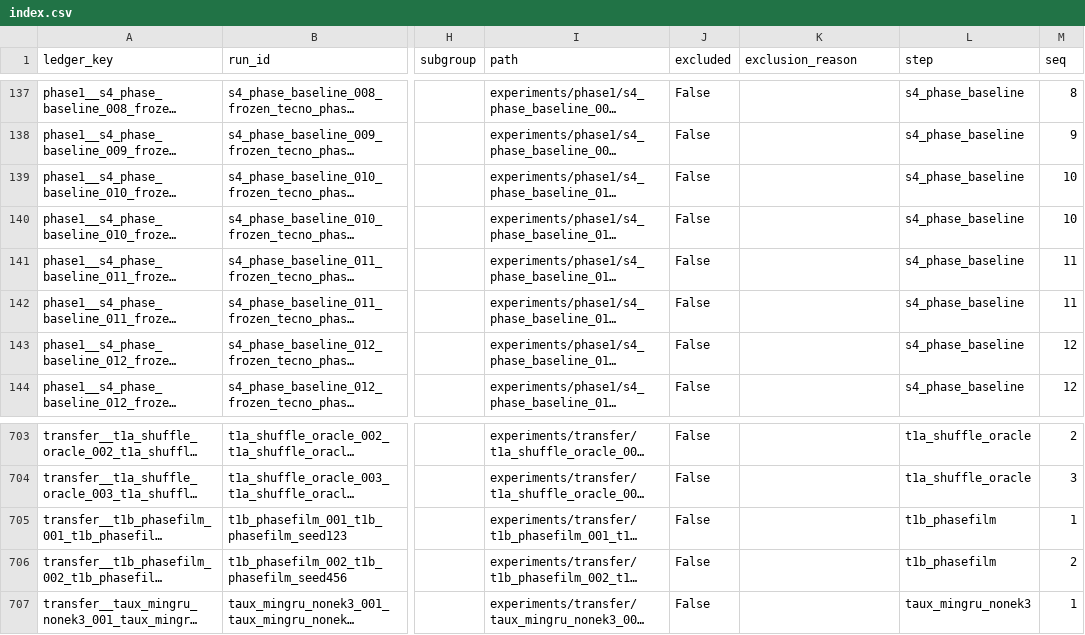
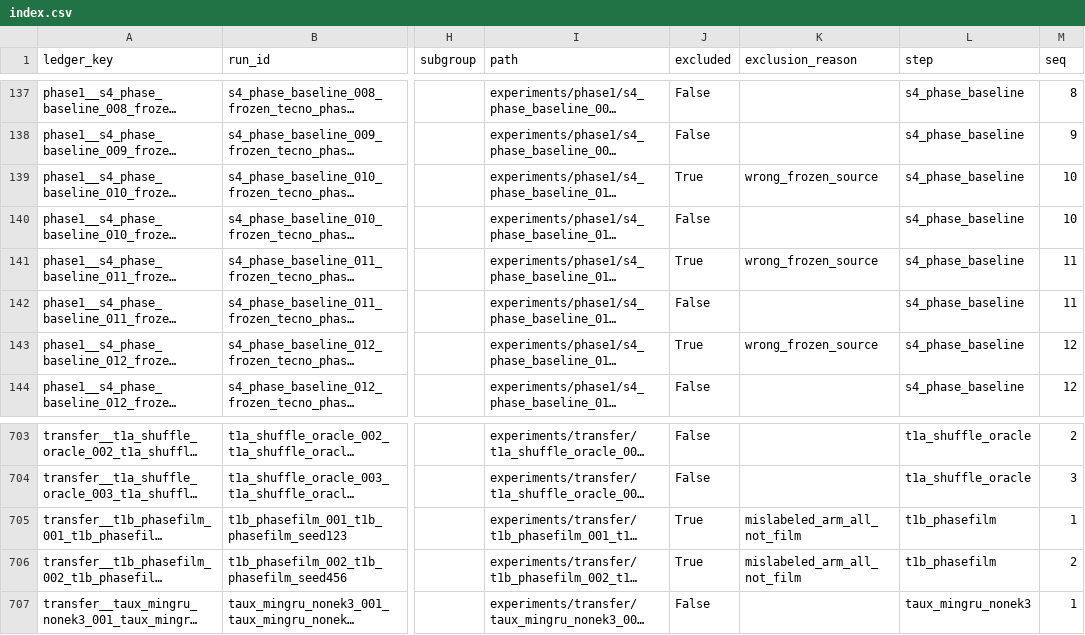
Before and after one commit to takuya3h/m2, a CSV file: runindex/index.csv, drawn as a sheet; only a part is shown, gaps mark what is left out; long unchanged cells end in …; the diff covers the shown part only; the diff names each change by its address in the sheet, - before the commit and + after, or states it on an @@ line.

```diff
--- a/runindex/index.csv
+++ b/runindex/index.csv
-J139 (excluded): False
+J139 (excluded): True
-K139 (exclusion_reason): (empty)
+K139 (exclusion_reason): wrong_frozen_source
-J141 (excluded): False
+J141 (excluded): True
-K141 (exclusion_reason): (empty)
+K141 (exclusion_reason): wrong_frozen_source
-J143 (excluded): False
+J143 (excluded): True
-K143 (exclusion_reason): (empty)
+K143 (exclusion_reason): wrong_frozen_source
-J705:J706 (excluded): False
+J705:J706 (excluded): True
-K705:K706 (exclusion_reason): (empty)
+K705:K706 (exclusion_reason): mislabeled_arm_all_not_film
```
Also changed, not shown: 48 edited cells elsewhere in this file, runindex/experiments.csv, runindex/per_class.csv, 34 other files.
